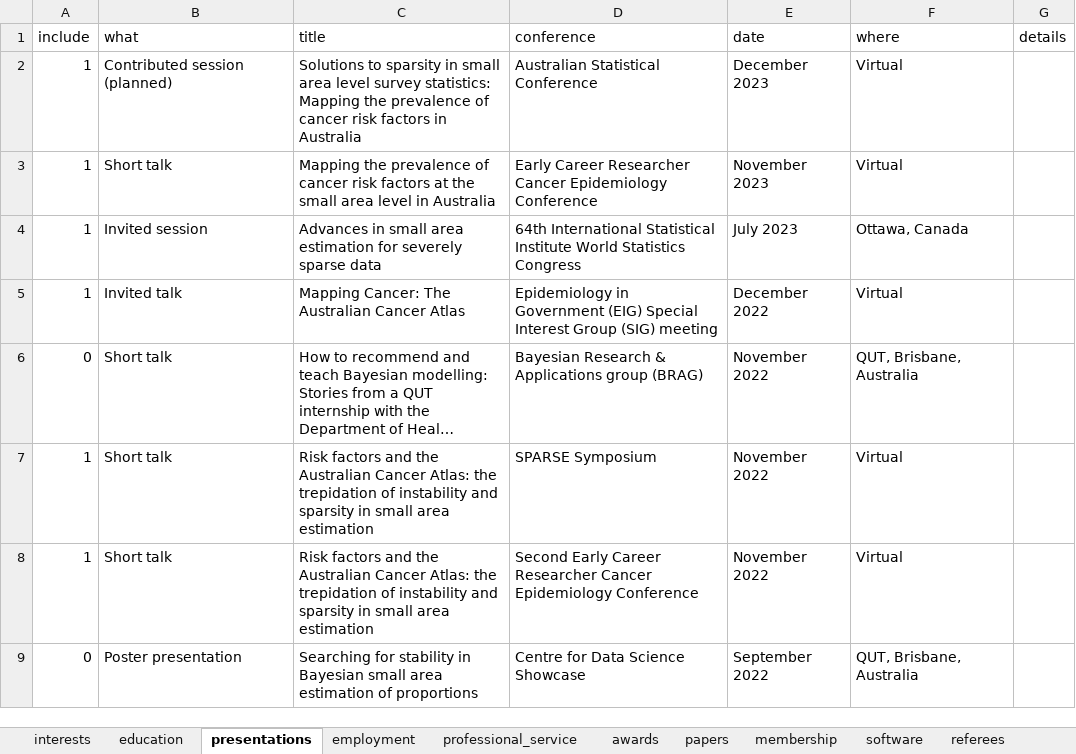
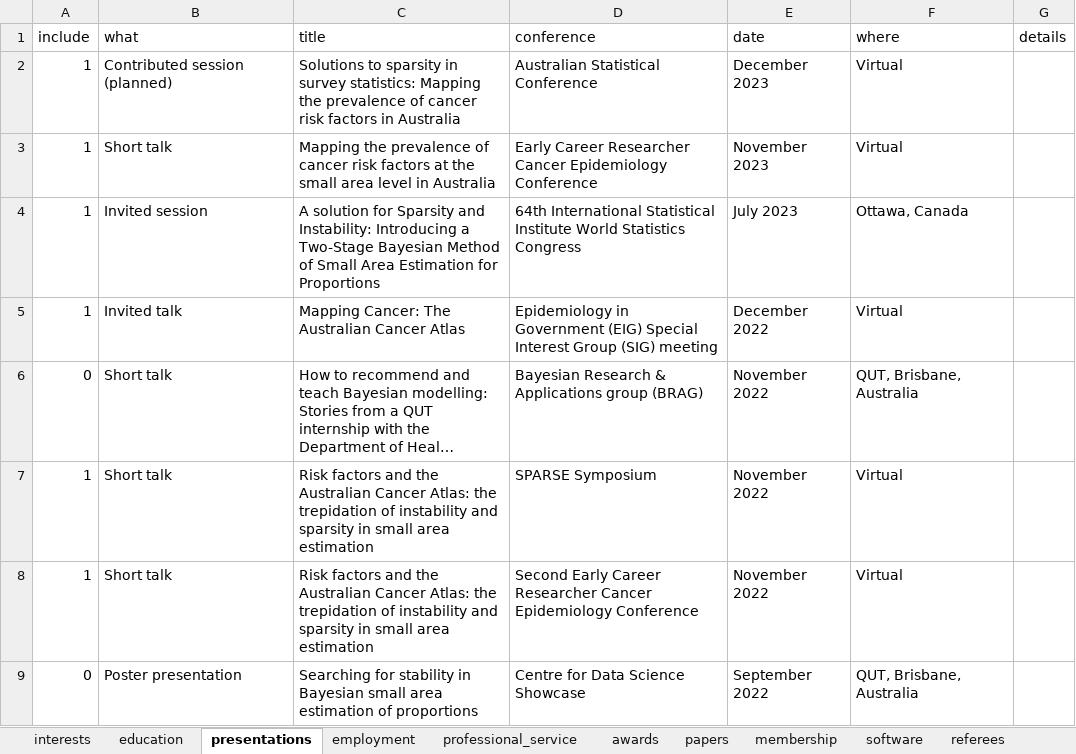
Before and after one commit to JamieHogg-depo/cv_rmarkdown, an Excel workbook: JH_data.xlsx, sheet presentations, drawn as a sheet; only a part is shown; long unchanged cells end in …; values as stored, in another font and other column widths than the file's, no borders; the diff names each change by its address in the sheet, - before the commit and + after, or states it on an @@ line.

```diff
--- a/JH_data.xlsx (sheet presentations)
+++ b/JH_data.xlsx (sheet presentations)
-C2 (title): …sparsity in small area level survey statistics:…
+C2 (title): …sparsity in survey statistics:…
-C4 (title): Advances in small area estimation for severely sparse data
+C4 (title): A solution for Sparsity and Instability: Introducing a Two-Stage Bayesian Method of Small Area Estimation for Proportions
```
Also changed, not shown: sheet papers, sheet professional_service, 1 other file.
